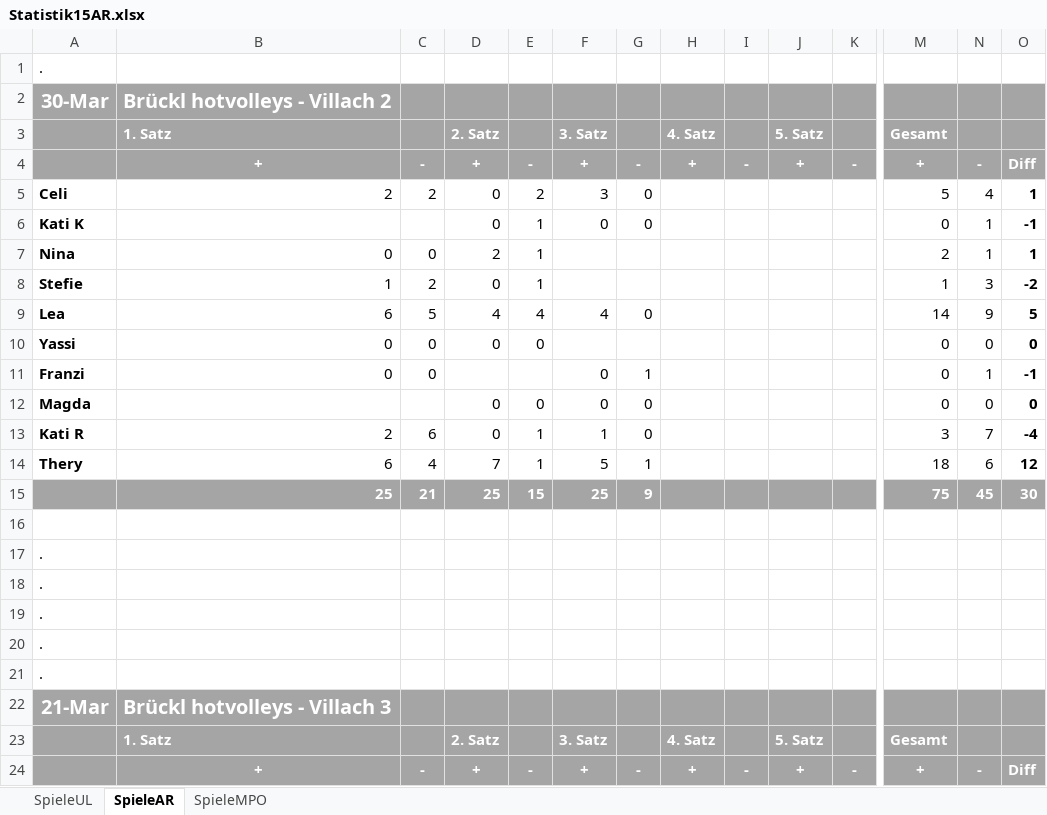
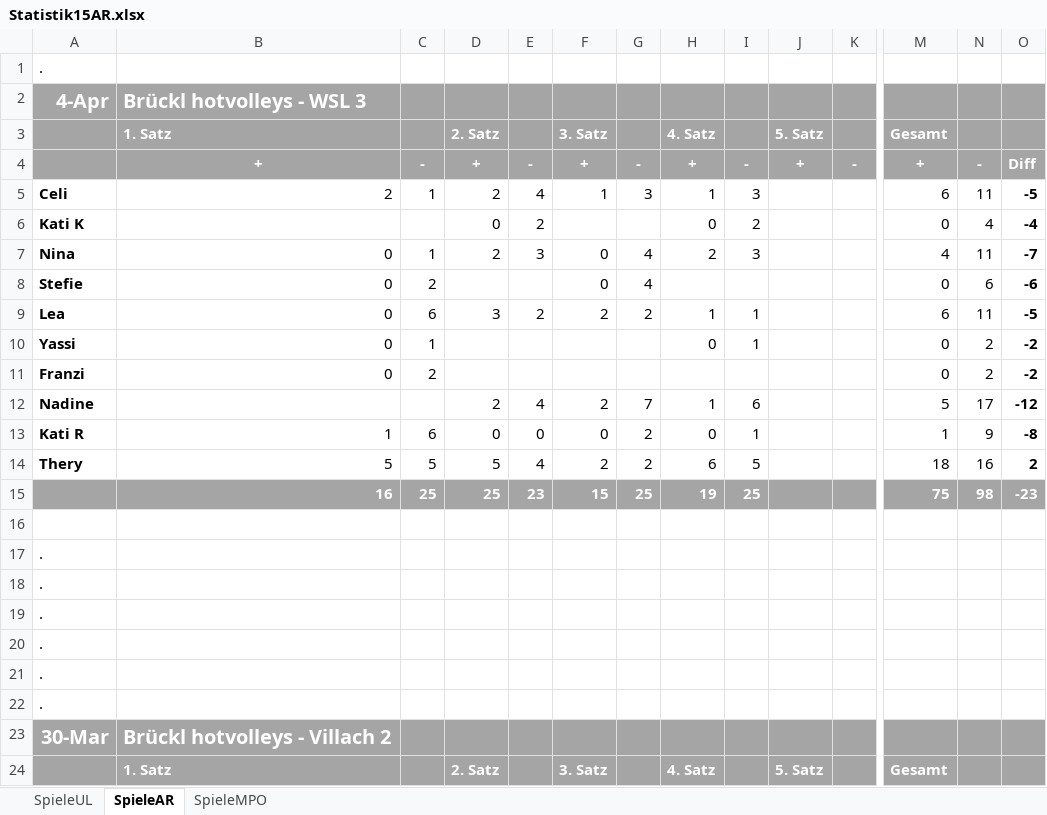
Before and after one commit to volleybase/brueckl-hotvolleys-source, an Excel workbook: _work/Statistik15AR.xlsx, sheet SpieleAR, drawn as a sheet; only a part is shown, gaps mark what is left out; the shorter side is filled out with more unchanged rows; values as stored, in another font and other column widths than the file's, no borders; conditional formats not drawn; rows hold the shown columns only; the diff names each change by its address in the sheet, - before the commit and + after, or states it on an @@ line.

Commit message:
neue Statistik

```diff
--- a/_work/Statistik15AR.xlsx (sheet SpieleAR)
+++ b/_work/Statistik15AR.xlsx (sheet SpieleAR)
+row 2: 4-Apr | Brückl hotvolleys - WSL 3
+row 3:  | 1. Satz |  | 2. Satz |  | 3. Satz |  | 4. Satz |  | 5. Satz |  | Gesamt
+row 4:  | + | - | + | - | + | - | + | - | + | - | + | - | Diff
+row 5: Celi | 2 | 1 | 2 | 4 | 1 | 3 | 1 | 3 |  |  | 6 | 11 | -5
+row 6: Kati K |  |  | 0 | 2 |  |  | 0 | 2 |  |  | 0 | 4 | -4
+row 7: Nina | 0 | 1 | 2 | 3 | 0 | 4 | 2 | 3 |  |  | 4 | 11 | -7
+row 8: Stefie | 0 | 2 |  |  | 0 | 4 |  |  |  |  | 0 | 6 | -6
+row 9: Lea | 0 | 6 | 3 | 2 | 2 | 2 | 1 | 1 |  |  | 6 | 11 | -5
+row 10: Yassi | 0 | 1 |  |  |  |  | 0 | 1 |  |  | 0 | 2 | -2
+row 11: Franzi | 0 | 2 |  |  |  |  |  |  |  |  | 0 | 2 | -2
+row 12: Nadine |  |  | 2 | 4 | 2 | 7 | 1 | 6 |  |  | 5 | 17 | -12
+row 13: Kati R | 1 | 6 | 0 | 0 | 0 | 2 | 0 | 1 |  |  | 1 | 9 | -8
+row 14: Thery | 5 | 5 | 5 | 4 | 2 | 2 | 6 | 5 |  |  | 18 | 16 | 2
+row 15:  | 16 | 25 | 25 | 23 | 15 | 25 | 19 | 25 |  |  | 75 | 98 | -23
+row 16: (empty)
+row 17: .
+row 18: .
+row 19: .
+row 20: .
+row 21: .
+row 22: .
```
Also changed, not shown: formulas that keep their value, 1 other file.
